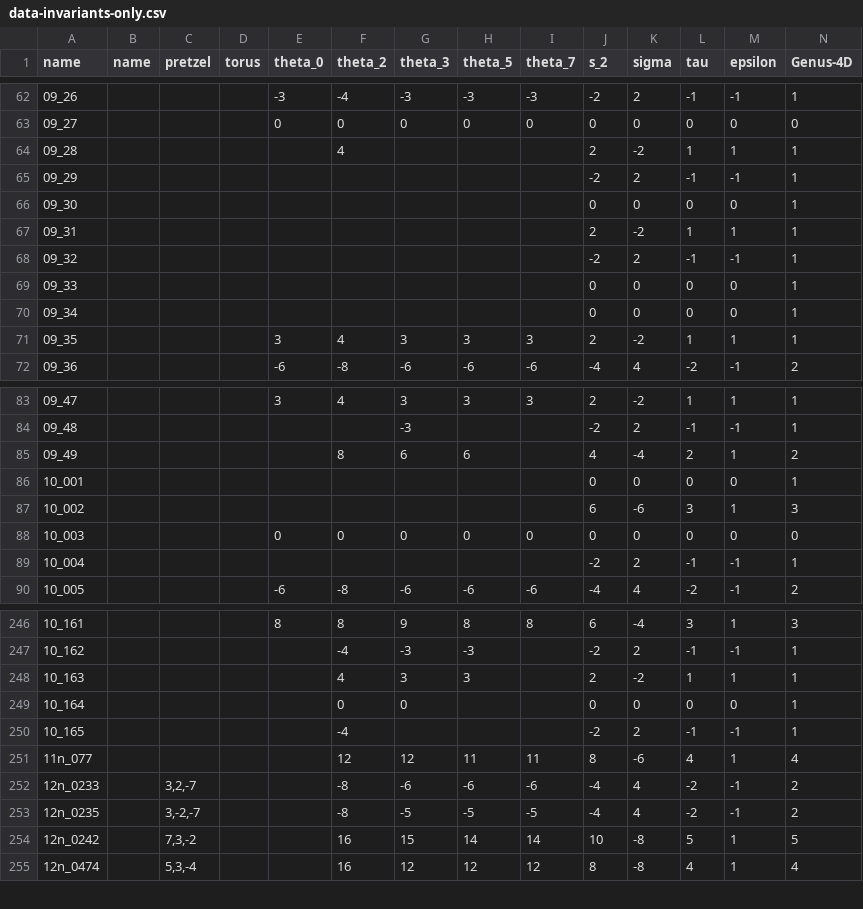
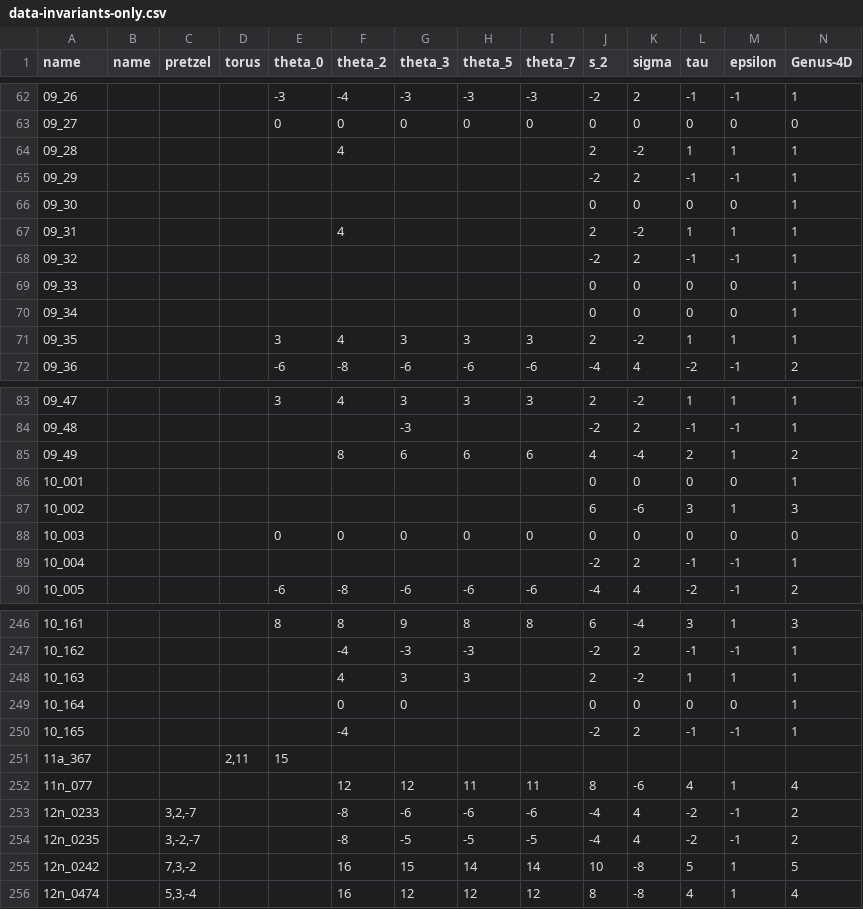
Before and after one commit to LLewark/theta, a CSV file: data-invariants-only.csv, drawn as a sheet; only a part is shown, gaps mark what is left out.

```diff
--- a/data-invariants-only.csv
+++ b/data-invariants-only.csv
@@ -66,3 +66,3 @@ name,name,pretzel,torus,theta_0,theta_2,theta_3,theta_5,theta_7,s_2,sigma,tau,ep
 09_30,,,,,,,,,0,0,0,0,1
-09_31,,,,,,,,,2,-2,1,1,1
+09_31,,,,,4,,,,2,-2,1,1,1
 09_32,,,,,,,,,-2,2,-1,-1,1
@@ -84,3 +84,3 @@ name,name,pretzel,torus,theta_0,theta_2,theta_3,theta_5,theta_7,s_2,sigma,tau,ep
 09_48,,,,,,-3,,,-2,2,-1,-1,1
-09_49,,,,,8,6,6,,4,-4,2,1,2
+09_49,,,,,8,6,6,6,4,-4,2,1,2
 10_001,,,,,,,,,0,0,0,0,1
@@ -250,2 +250,3 @@ name,name,pretzel,torus,theta_0,theta_2,theta_3,theta_5,theta_7,s_2,sigma,tau,ep
 10_165,,,,,-4,,,,-2,2,-1,-1,1
+11a_367,,,"2,11",15,,,,,,,,,
 11n_077,,,,,12,12,11,11,8,-6,4,1,4
```
Also changed, not shown: data.csv, 1 other file.
